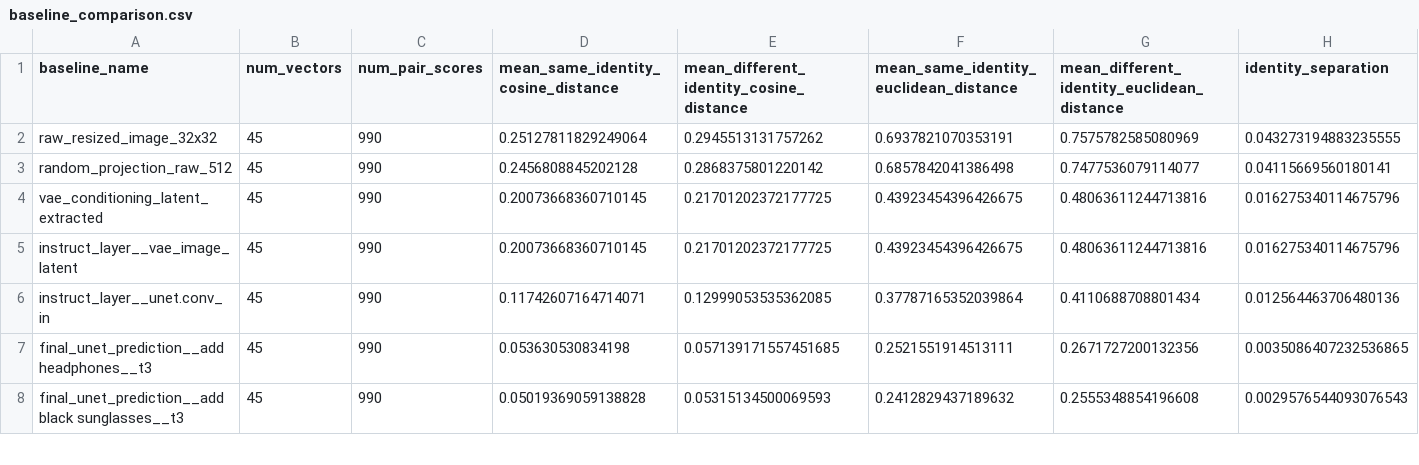
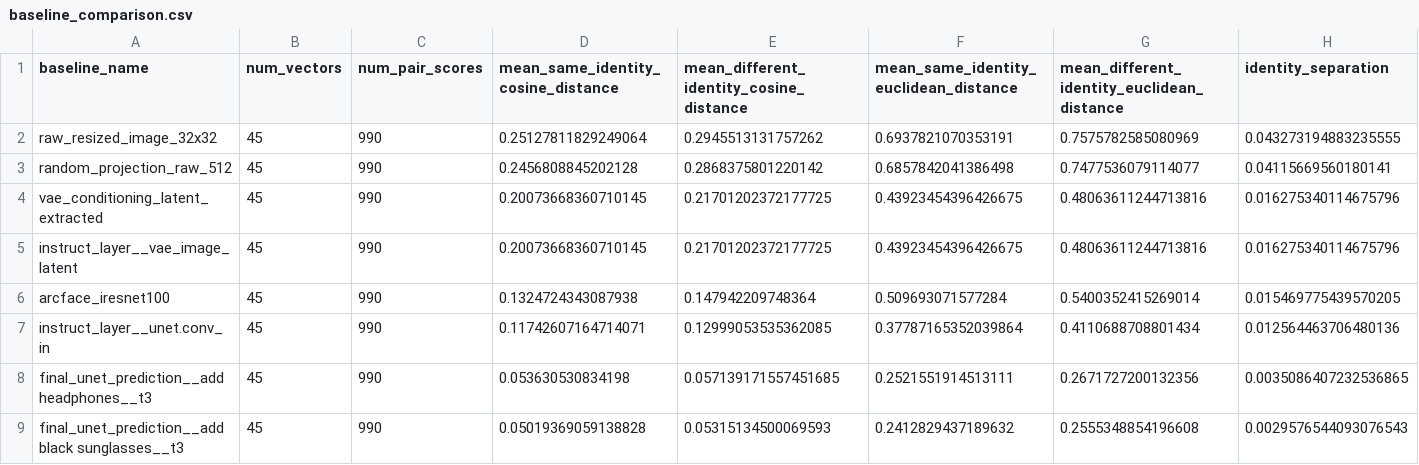
Before and after one commit to Fyxod/layer, a CSV file: identity_layers/outputs/baseline_comparison/baseline_comparison.csv, drawn as a sheet; only a part is shown; rows hold the shown columns only; the diff names each change by its address in the sheet, - before the commit and + after, or states it on an @@ line.

Commit message:
Add ArcFace baseline comparison for identity layers

```diff
--- a/identity_layers/outputs/baseline_comparison/baseline_comparison.csv
+++ b/identity_layers/outputs/baseline_comparison/baseline_comparison.csv
+row 6: arcface_iresnet100 | 45 | 990 | 0.1324724343087938 | 0.147942209748364 | 0.509693071577284 | 0.5400352415269014 | 0.015469775439570205
```
Also changed, not shown: 4 other files.
